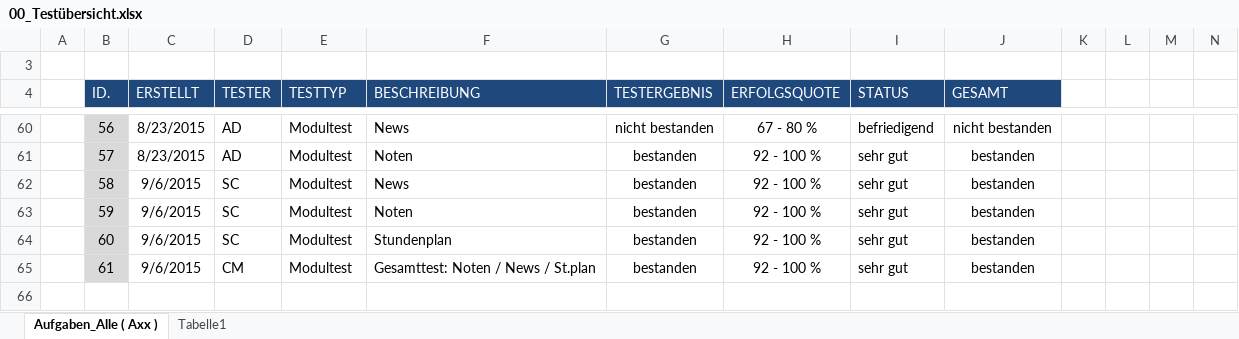
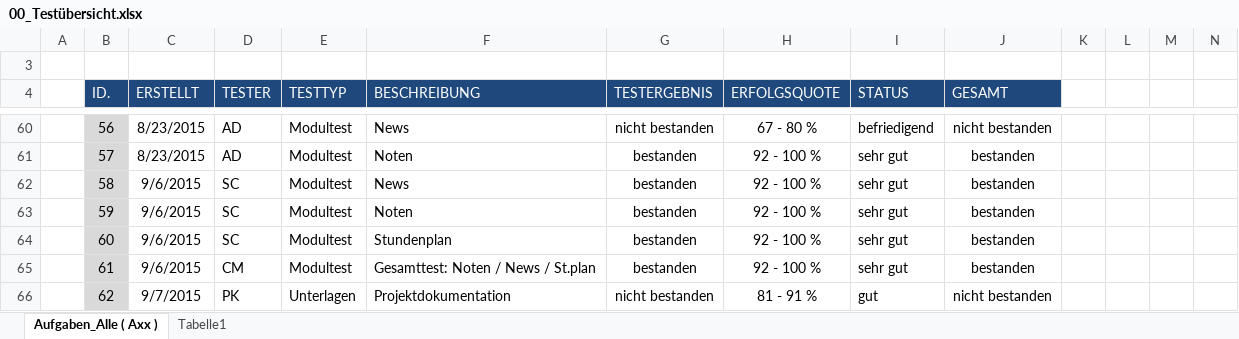
Before and after one commit to JanSutmoeller/HFTL-APP, an Excel workbook: Dokumentation/Testprotokolle/00_Testübersicht.xlsx, sheet Aufgaben_Alle ( Axx ), drawn as a sheet; only a part is shown, gaps mark what is left out; values as stored, in another font and other column widths than the file's, no borders; conditional formats not drawn; rows hold the shown columns only; the diff names each change by its address in the sheet, - before the commit and + after, or states it on an @@ line.

Commit message:
Qualitätskontrolle Projektdokumentation
Testprotokoll sowie eine Fassung mit Kommentaren im Order für die
Projektdokumentationstests.

Fehler in der Projektdokumentation, dem Benutzerhandbuch und dem
Entwicklerhandbuch.

```diff
--- a/Dokumentation/Testprotokolle/00_Testübersicht.xlsx (sheet Aufgaben_Alle ( Axx ))
+++ b/Dokumentation/Testprotokolle/00_Testübersicht.xlsx (sheet Aufgaben_Alle ( Axx ))
+row 66:  | 62 | 9/7/2015 | PK | Unterlagen | Projektdokumentation | nicht bestanden | 81 - 91 % | gut | nicht bestanden
```
Also changed, not shown: 2 other files.
